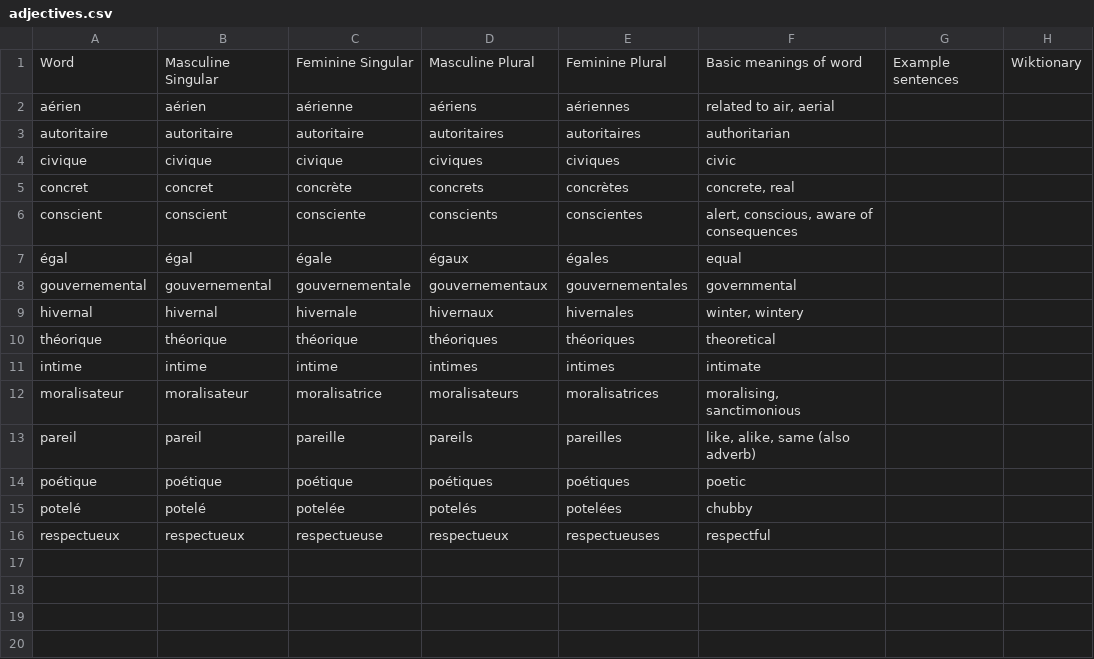
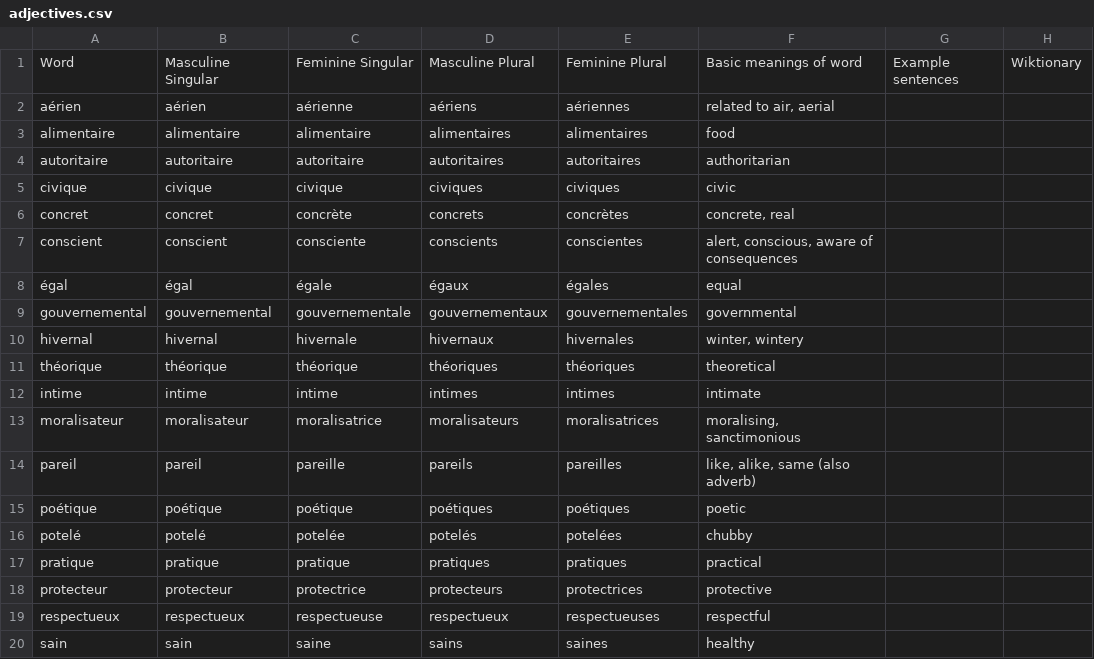
Before and after one commit to saltisgood/FrenchNotes, a CSV file: src/B1.3/Vocab/adjectives.csv, drawn as a sheet.

```diff
--- a/src/B1.3/Vocab/adjectives.csv
+++ b/src/B1.3/Vocab/adjectives.csv
@@ -2,2 +2,3 @@ Word;Masculine Singular;Feminine Singular;Masculine Plural;Feminine Plural;Basic
 aérien;aérien;aérienne;aériens;aériennes;related to air, aerial;;
+alimentaire;alimentaire;alimentaire;alimentaires;alimentaires;food;;
 autoritaire;autoritaire;autoritaire;autoritaires;autoritaires;authoritarian;;
@@ -15,2 +16,5 @@ poétique;poétique;poétique;poétiques;poétiques;poetic;;
 potelé;potelé;potelée;potelés;potelées;chubby;;
+pratique;pratique;pratique;pratiques;pratiques;practical;;
+protecteur;protecteur;protectrice;protecteurs;protectrices;protective;;
 respectueux;respectueux;respectueuse;respectueux;respectueuses;respectful;;
+sain;sain;saine;sains;saines;healthy;;
```
Also changed, not shown: src/B1.3/Vocab/adverbs.csv, src/B1.3/Vocab/nouns.csv, 9 other files.
